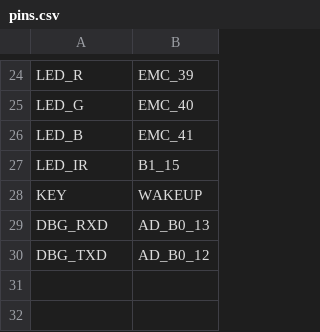
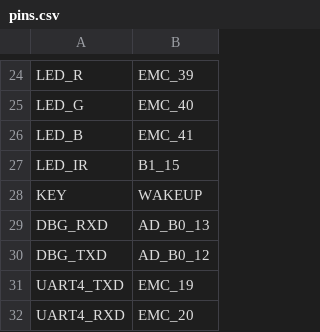
Before and after one commit to RockySong/micropython-rocky, a CSV file: ports/nxp_rt1050_60/boards/omvrt1/pins.csv, drawn as a sheet; only a part is shown, gaps mark what is left out; the diff names each change by its address in the sheet, - before the commit and + after, or states it on an @@ line.

Commit message:
fix the uart bug and we can use it transmit the data

```diff
--- a/ports/nxp_rt1050_60/boards/omvrt1/pins.csv
+++ b/ports/nxp_rt1050_60/boards/omvrt1/pins.csv
+row 31: UART4_TXD | EMC_19
+row 32: UART4_RXD | EMC_20
```
Also changed, not shown: 3 other files.
